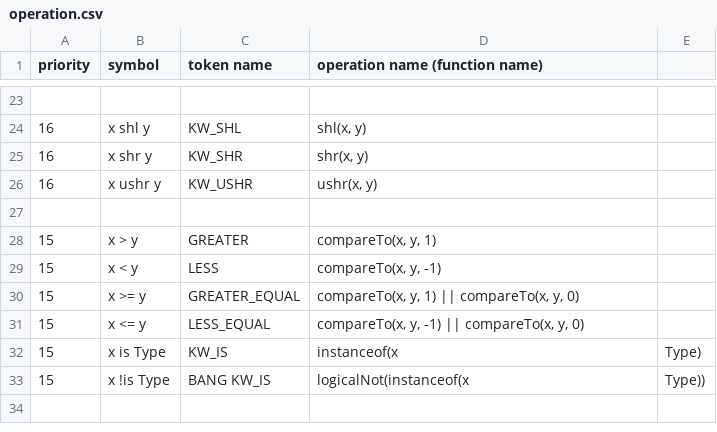
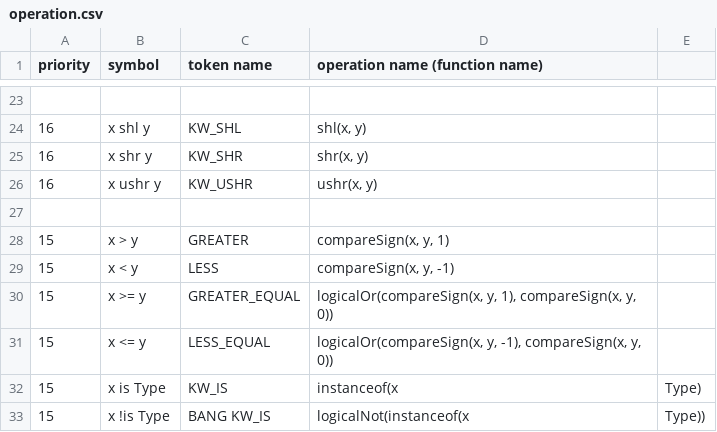
Before and after one commit to Engr-X/xlang, a CSV file: operation.csv, drawn as a sheet; only a part is shown, gaps mark what is left out; the shorter side is filled out with more unchanged rows.

Commit message:
add more expression operation

```diff
--- a/operation.csv
+++ b/operation.csv
@@ -27,6 +27,6 @@ priority,symbol,token name,operation name (function name)
 
-15,x > y,GREATER,"compareTo(x, y, 1)"
-15,x < y,LESS,"compareTo(x, y, -1)"
-15,x >= y,GREATER_EQUAL,"compareTo(x, y, 1) || compareTo(x, y, 0)"
-15,x <= y,LESS_EQUAL,"compareTo(x, y, -1) || compareTo(x, y, 0)"
+15,x > y,GREATER,"compareSign(x, y, 1)"
+15,x < y,LESS,"compareSign(x, y, -1)"
+15,x >= y,GREATER_EQUAL,"logicalOr(compareSign(x, y, 1), compareSign(x, y, 0))"
+15,x <= y,LESS_EQUAL,"logicalOr(compareSign(x, y, -1), compareSign(x, y, 0))"
 15,x is Type,KW_IS,instanceof(x, Type)
```
Also changed, not shown: 6 other files.
